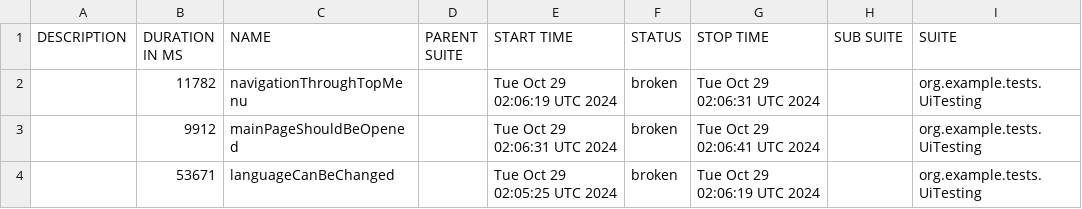
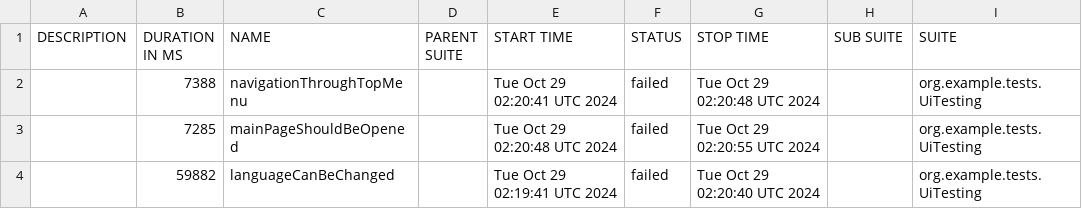
Before and after one commit to sergiy-bloshchenko-personal/compasswayTask, a CSV file: uitesting/data/suites.csv, drawn as a sheet; only a part is shown; the diff names each change by its address in the sheet, - before the commit and + after, or states it on an @@ line.

```diff
--- a/uitesting/data/suites.csv
+++ b/uitesting/data/suites.csv
-B2 (DURATION IN MS): 11782
+B2 (DURATION IN MS): 7388
-E2 (START TIME): Tue Oct 29 02:06:19 UTC 2024
+E2 (START TIME): Tue Oct 29 02:20:41 UTC 2024
-F2:F4 (STATUS): broken
+F2:F4 (STATUS): failed
-G2 (STOP TIME): Tue Oct 29 02:06:31 UTC 2024
+G2 (STOP TIME): Tue Oct 29 02:20:48 UTC 2024
-B3 (DURATION IN MS): 9912
+B3 (DURATION IN MS): 7285
-E3 (START TIME): Tue Oct 29 02:06:31 UTC 2024
+E3 (START TIME): Tue Oct 29 02:20:48 UTC 2024
-G3 (STOP TIME): Tue Oct 29 02:06:41 UTC 2024
+G3 (STOP TIME): Tue Oct 29 02:20:55 UTC 2024
-B4 (DURATION IN MS): 53671
+B4 (DURATION IN MS): 59882
-E4 (START TIME): Tue Oct 29 02:05:25 UTC 2024
+E4 (START TIME): Tue Oct 29 02:19:41 UTC 2024
-G4 (STOP TIME): Tue Oct 29 02:06:19 UTC 2024
+G4 (STOP TIME): Tue Oct 29 02:20:40 UTC 2024
```
Also changed, not shown: uitesting/data/behaviors.csv, 26 other files.
